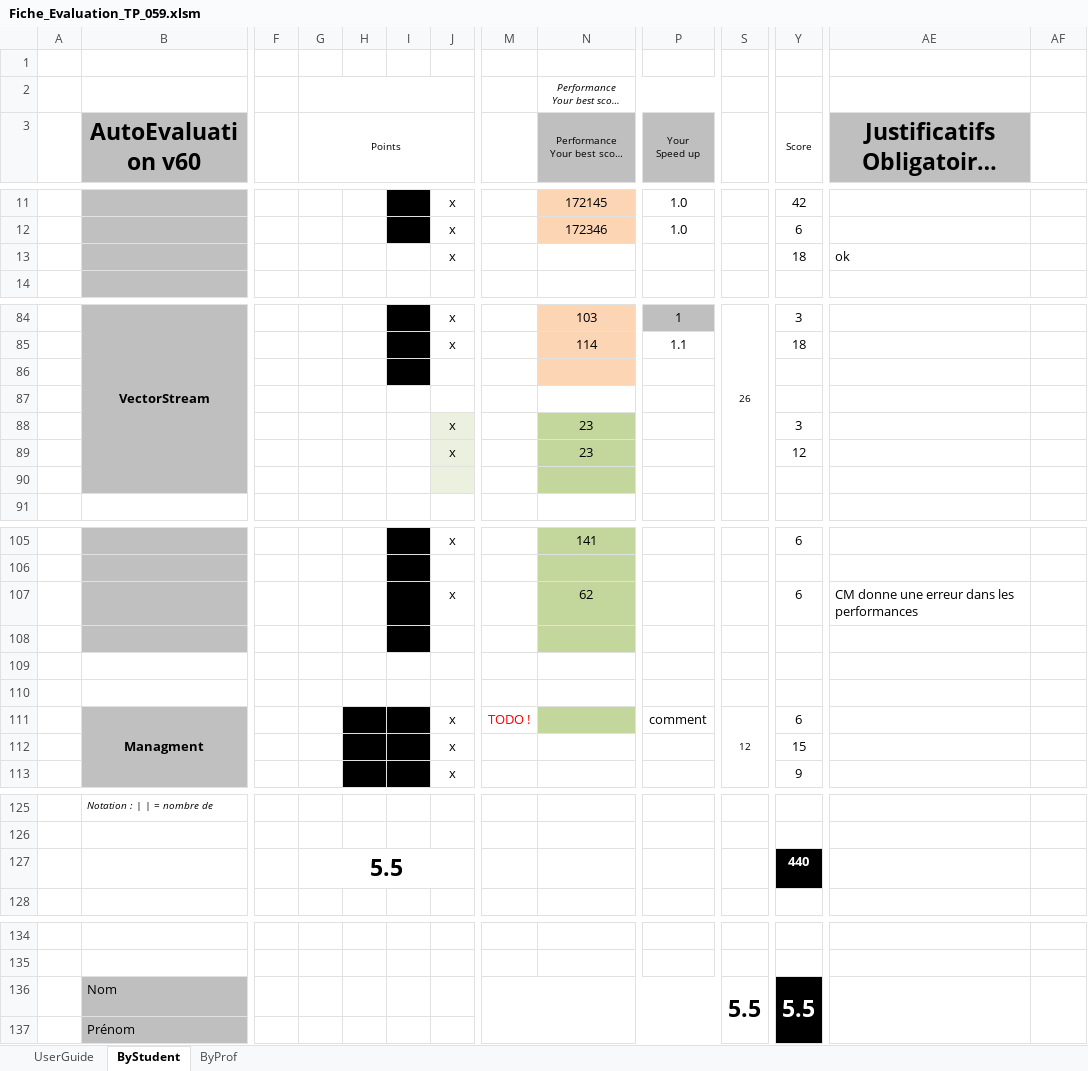
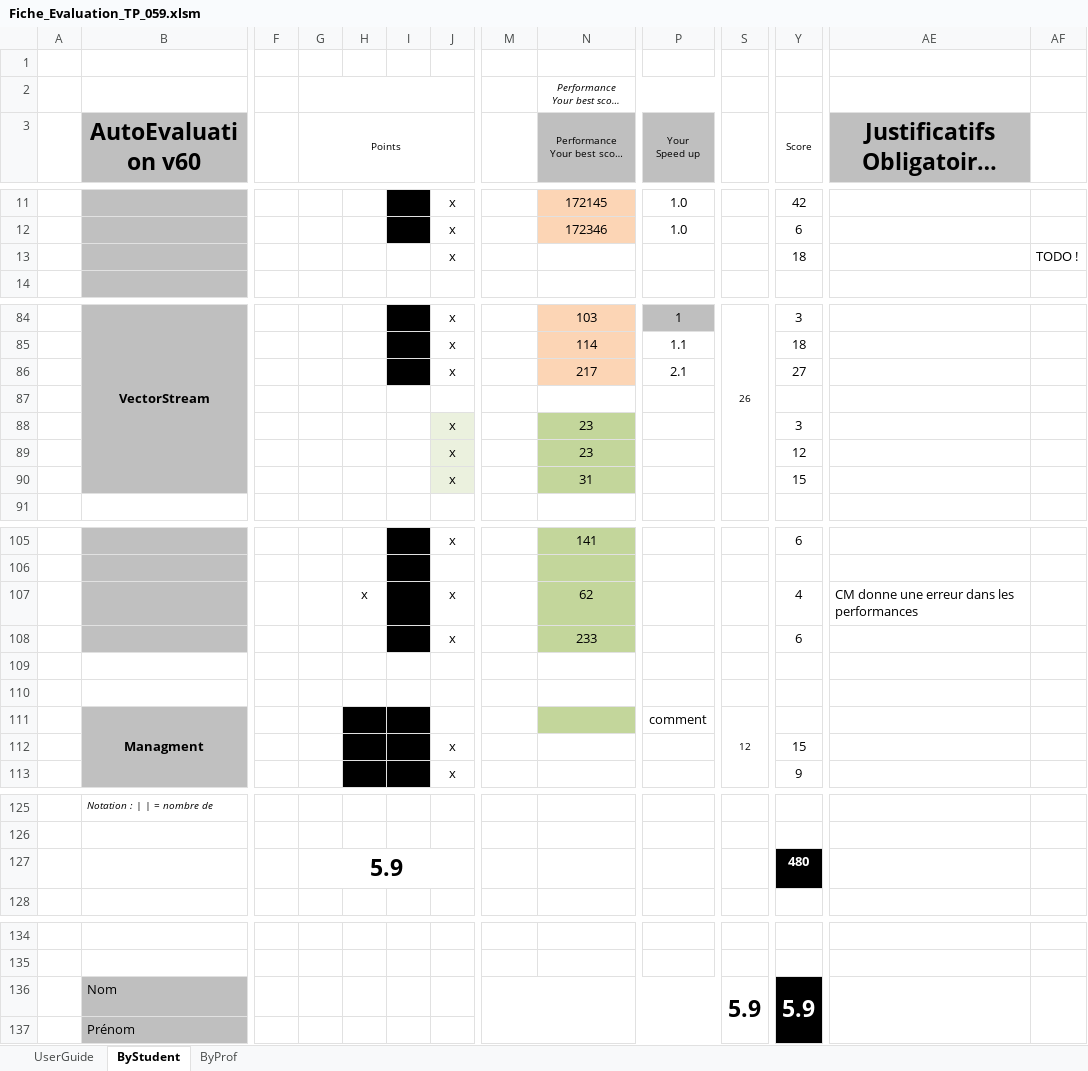
Before and after one commit to guillaumemouchet/Java_Cuda, an Excel workbook: Fiche_Evaluation_TP_059.xlsm, sheet ByStudent, drawn as a sheet; only a part is shown, gaps mark what is left out; long unchanged cells end in …; values as stored, in another font and other column widths than the file's, no borders; charts and pictures and conditional formats not drawn; the diff covers the shown part only; the diff names each change by its address in the sheet, - before the commit and + after, or states it on an @@ line.

```diff
--- a/Fiche_Evaluation_TP_059.xlsm (sheet ByStudent)
+++ b/Fiche_Evaluation_TP_059.xlsm (sheet ByStudent)
-AE13: ok
+AE13: (empty)
-AF13: (empty)
+AF13: TODO !
-J86: (empty)
+J86: x
-N86: (empty)
+N86: 217
-P86 (Your Speed up): (empty)
+P86 (Your Speed up): 2.1
-Y86 (Score): (empty)
+Y86 (Score): 27
-J90: (empty)
+J90: x
-N90: (empty)
+N90: 31
-Y90 (Score): (empty)
+Y90 (Score): 15
-H107: (empty)
+H107: x
-Y107 (Score): 6
+Y107 (Score): 4
-J108: (empty)
+J108: x
-N108: (empty)
+N108: 233
-Y108 (Score): (empty)
+Y108 (Score): 6
-J111: x
+J111: (empty)
-M111: TODO !
+M111: (empty)
-Y111 (Score): 6
+Y111 (Score): (empty)
-G127 (Points): 5.5
+G127 (Points): 5.9
-Y127 (Score): 440
+Y127 (Score): 480
-S136: 5.5
+S136: 5.9
-Y136 (Score): 5.5
+Y136 (Score): 5.9
```
Also changed, not shown: 4 edited cells elsewhere in this sheet, sheet ByProf, hidden cells, charts or pictures, 17 other files.
